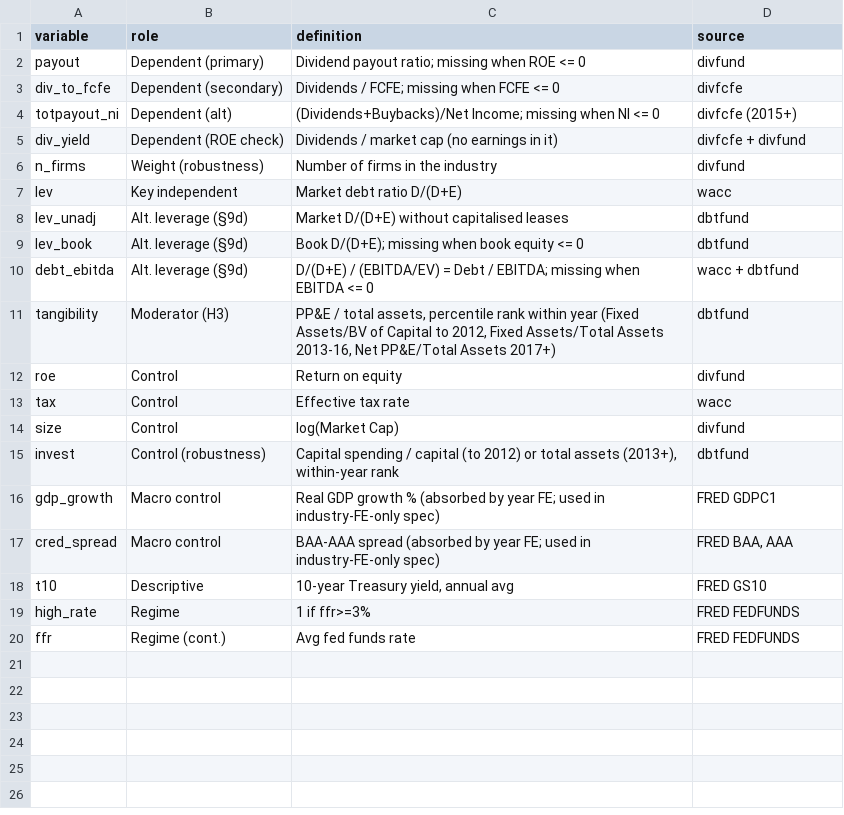
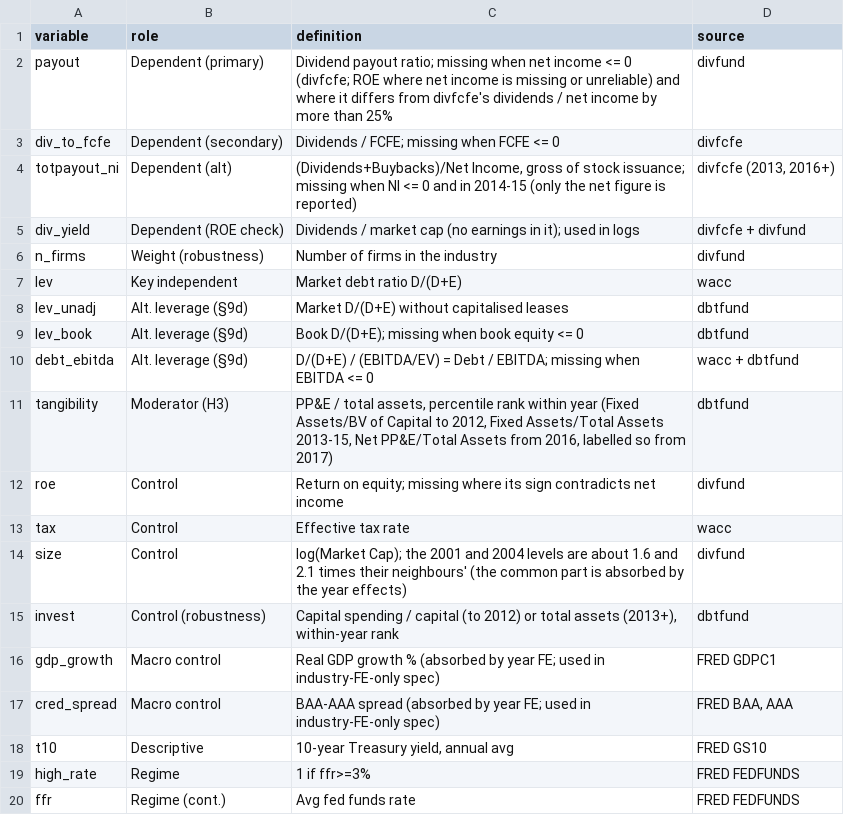
Before and after one commit to MilanKalajdzic/Master-Thesis, a CSV file: outputs/appendix_A_variable_definitions.csv, drawn as a sheet.

```diff
--- a/outputs/appendix_A_variable_definitions.csv
+++ b/outputs/appendix_A_variable_definitions.csv
@@ -1,6 +1,6 @@
 variable,role,definition,source
-payout,Dependent (primary),Dividend payout ratio; missing when ROE <= 0,divfund
+payout,Dependent (primary),Dividend payout ratio; missing when net income <= 0 (divfcfe; ROE where net income is missing or unreliable) and where it differs from divfcfe's dividends / net income by more than 25%,divfund
 div_to_fcfe,Dependent (secondary),Dividends / FCFE; missing when FCFE <= 0,divfcfe
-totpayout_ni,Dependent (alt),(Dividends+Buybacks)/Net Income; missing when NI <= 0,divfcfe (2015+)
-div_yield,Dependent (ROE check),Dividends / market cap (no earnings in it),divfcfe + divfund
+totpayout_ni,Dependent (alt),"(Dividends+Buybacks)/Net Income, gross of stock issuance; missing when NI <= 0 and in 2014-15 (only the net figure is reported)","divfcfe (2013, 2016+)"
+div_yield,Dependent (ROE check),Dividends / market cap (no earnings in it); used in logs,divfcfe + divfund
 n_firms,Weight (robustness),Number of firms in the industry,divfund
@@ -10,6 +10,6 @@ lev_book,Alt. leverage (§9d),Book D/(D+E); missing when book equity <= 0,dbtfun
 debt_ebitda,Alt. leverage (§9d),D/(D+E) / (EBITDA/EV) = Debt / EBITDA; missing when EBITDA <= 0,wacc + dbtfund
-tangibility,Moderator (H3),"PP&E / total assets, percentile rank within year (Fixed Assets/BV of Capital to 2012, Fixed Assets/Total Assets 2013-16, Net PP&E/Total Assets 2017+)",dbtfund
-roe,Control,Return on equity,divfund
+tangibility,Moderator (H3),"PP&E / total assets, percentile rank within year (Fixed Assets/BV of Capital to 2012, Fixed Assets/Total Assets 2013-15, Net PP&E/Total Assets from 2016, labelled so from 2017)",dbtfund
+roe,Control,Return on equity; missing where its sign contradicts net income,divfund
 tax,Control,Effective tax rate,wacc
-size,Control,log(Market Cap),divfund
+size,Control,log(Market Cap); the 2001 and 2004 levels are about 1.6 and 2.1 times their neighbours' (the common part is absorbed by the year effects),divfund
 invest,Control (robustness),"Capital spending / capital (to 2012) or total assets (2013+), within-year rank",dbtfund
```
Also changed, not shown: outputs/tab_H3_leave_one_out.csv, outputs/tab_alt_leverage.csv, 48 other files.
